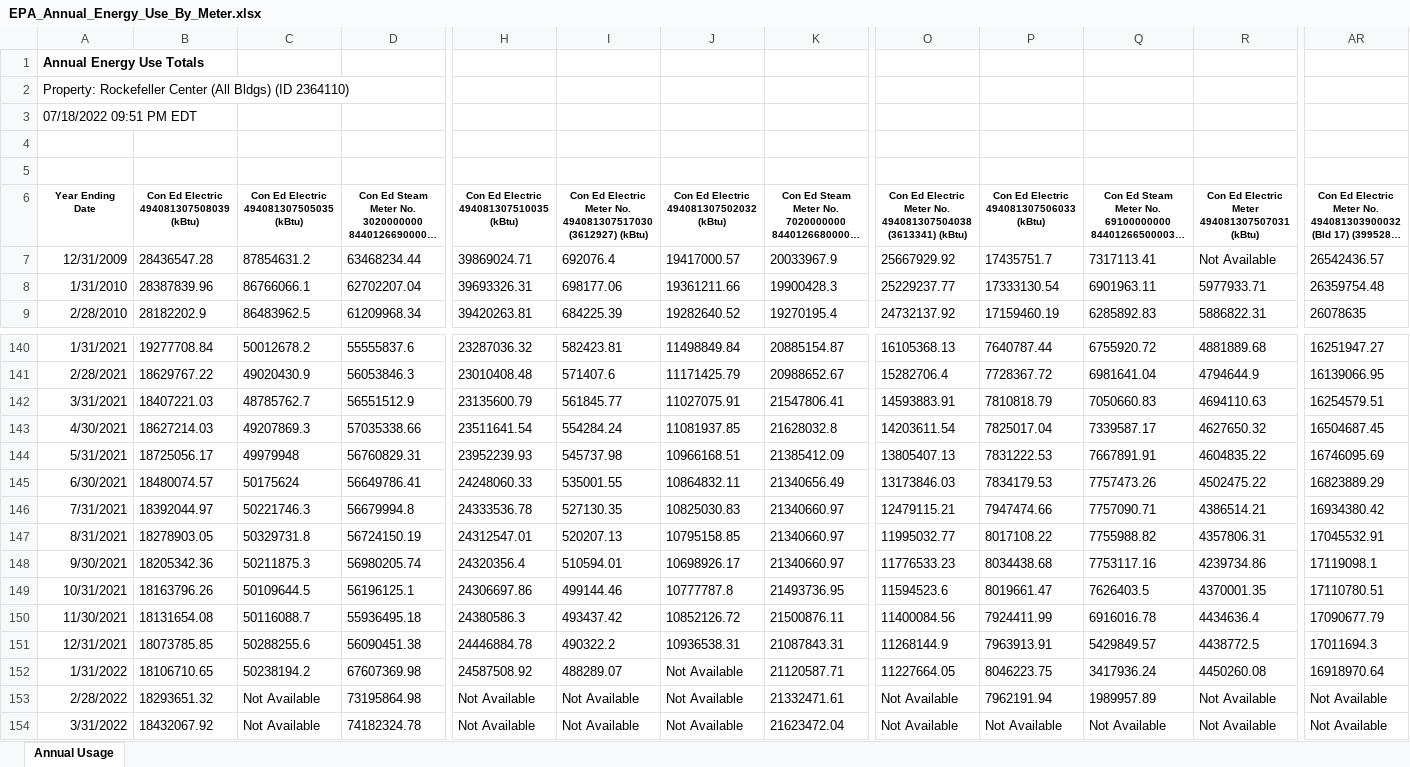
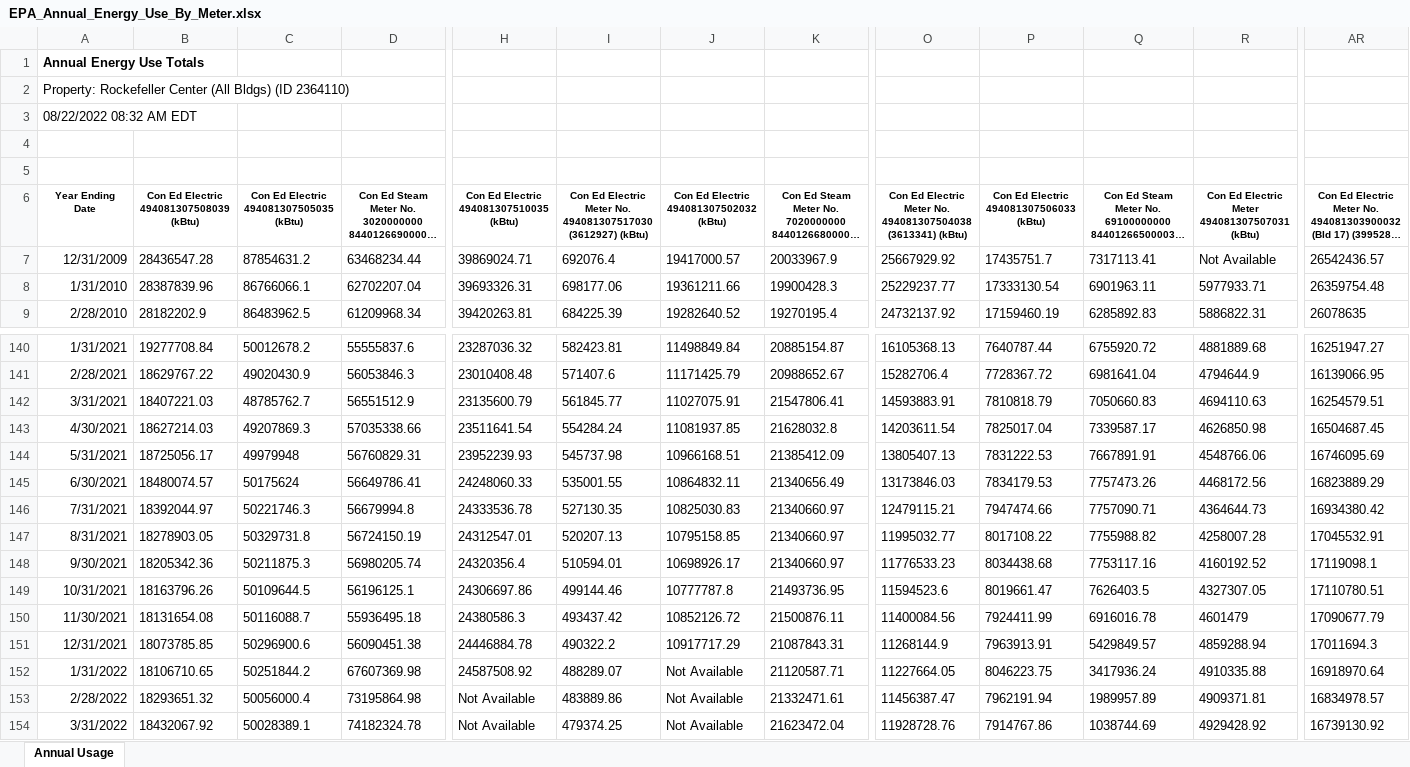
Before and after one commit to paulrode/RockCenterEnergyAnalysis, an Excel workbook: data/EPA_Annual_Energy_Use_By_Meter.xlsx, sheet Annual Usage, drawn as a sheet; only a part is shown, gaps mark what is left out; long unchanged cells end in …; values as stored, in another font and other column widths than the file's, no borders; the diff covers the shown part only; the diff names each change by its address in the sheet, - before the commit and + after, or states it on an @@ line.

Commit message:
Adding turnstyle data

```diff
--- a/data/EPA_Annual_Energy_Use_By_Meter.xlsx (sheet Annual Usage)
+++ b/data/EPA_Annual_Energy_Use_By_Meter.xlsx (sheet Annual Usage)
-A3 (Year Ending Date): 07/18/2022 09:51 PM EDT
+A3 (Year Ending Date): 08/22/2022 08:32 AM EDT
-R143: 4627650.32
+R143: 4626850.98
-R144: 4604835.22
+R144: 4548766.06
-R145: 4502475.22
+R145: 4468172.56
-R146: 4386514.21
+R146: 4364644.73
-R147: 4357806.31
+R147: 4258007.28
-R148: 4239734.86
+R148: 4160192.52
-R149: 4370001.35
+R149: 4327307.05
-R150: 4434636.4
+R150: 4601479
-C151: 50288255.6
+C151: 50296900.6
-J151: 10936538.31
+J151: 10917717.29
-R151: 4438772.5
+R151: 4859288.94
-C152: 50238194.2
+C152: 50251844.2
-R152: 4450260.08
+R152: 4910335.88
-C153: Not Available
+C153: 50056000.4
-I153: Not Available
+I153: 483889.86
-O153: Not Available
+O153: 11456387.47
-R153: Not Available
+R153: 4909371.81
-AR153: Not Available
+AR153: 16834978.57
-C154: Not Available
+C154: 50028389.1
-I154: Not Available
+I154: 479374.25
-O154: Not Available
+O154: 11928728.76
-P154: Not Available
+P154: 7914767.86
-Q154: Not Available
+Q154: 1038744.69
-R154: Not Available
+R154: 4929428.92
-AR154: Not Available
+AR154: 16739130.92
```
Also changed, not shown: 3 added rows and 11 edited cells elsewhere in this sheet, 3 other files.
